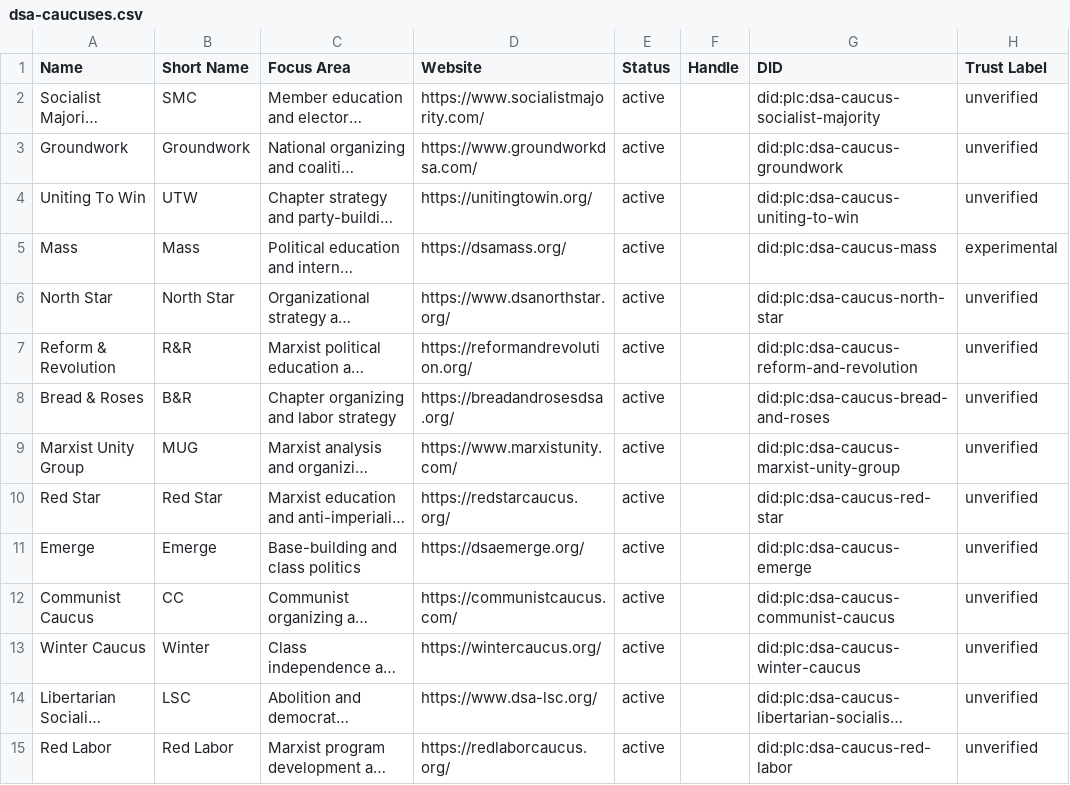
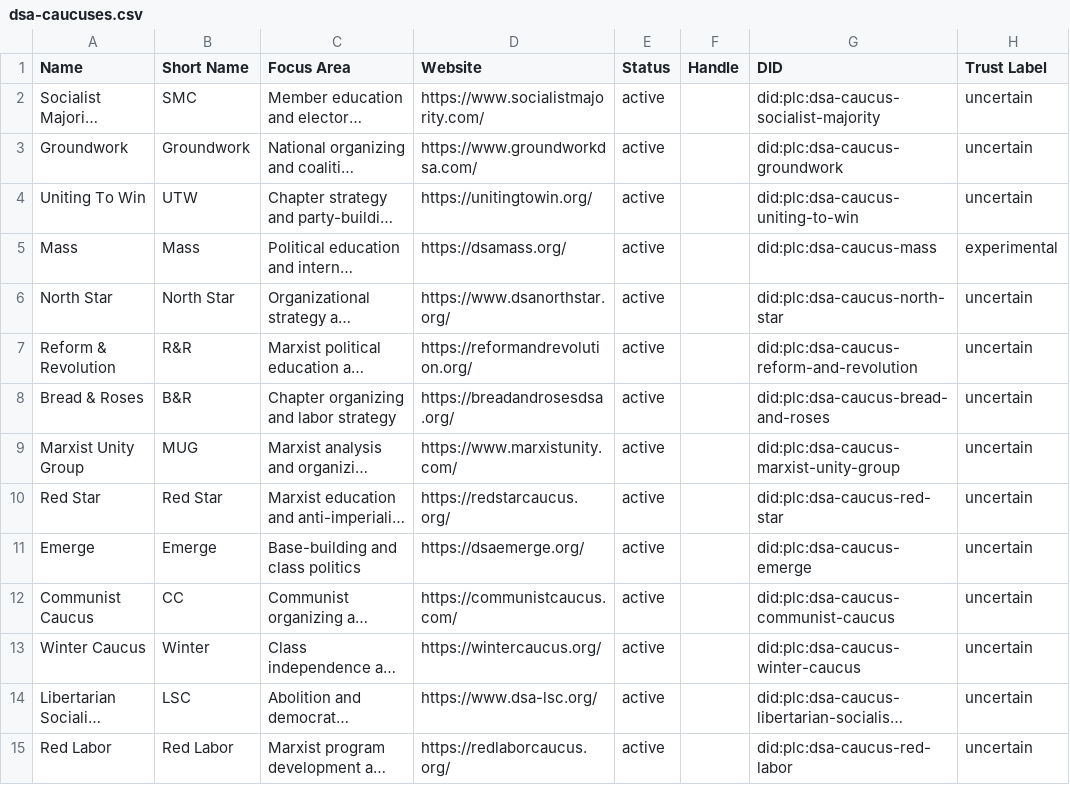
Before and after one commit to PatrickFanella/dsa-proto, a CSV file: docs/dsa-caucuses.csv, drawn as a sheet; long unchanged cells end in …; the diff names each change by its address in the sheet, - before the commit and + after, or states it on an @@ line.

Commit message:
Normalize caucus fixture trust labels

```diff
--- a/docs/dsa-caucuses.csv
+++ b/docs/dsa-caucuses.csv
-H2:H4 (Trust Label): unverified
+H2:H4 (Trust Label): uncertain
-H6:H15 (Trust Label): unverified
+H6:H15 (Trust Label): uncertain
```
